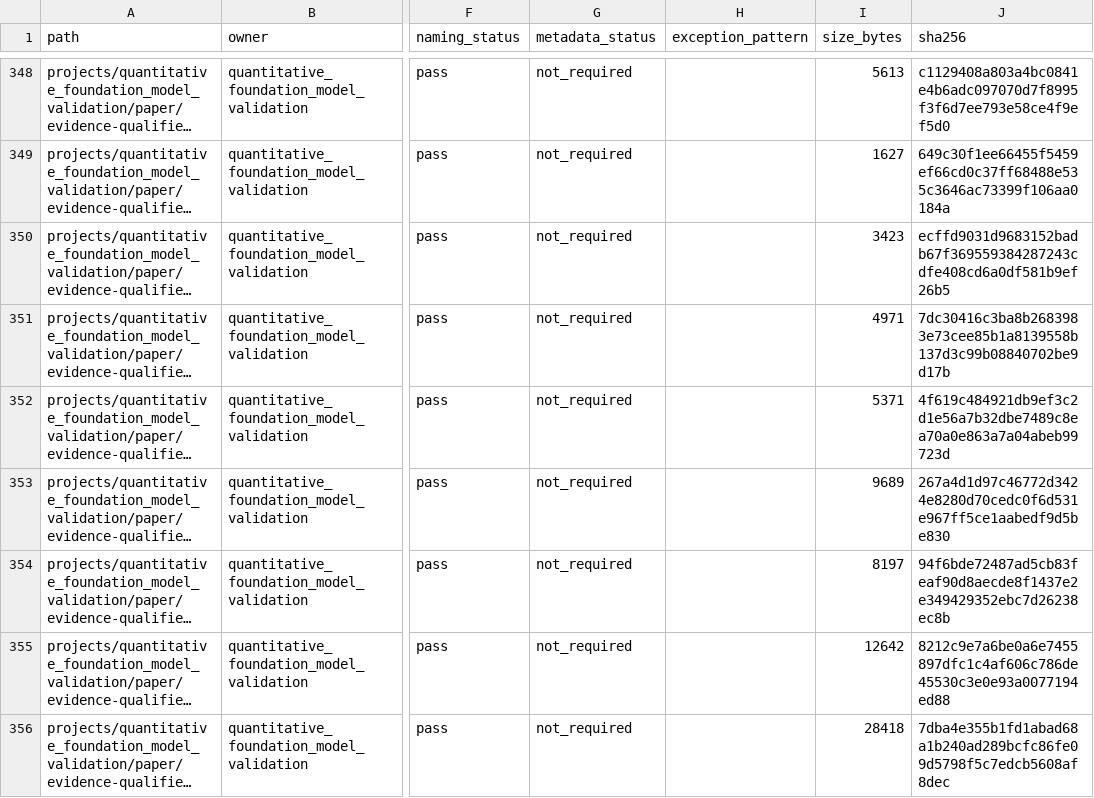
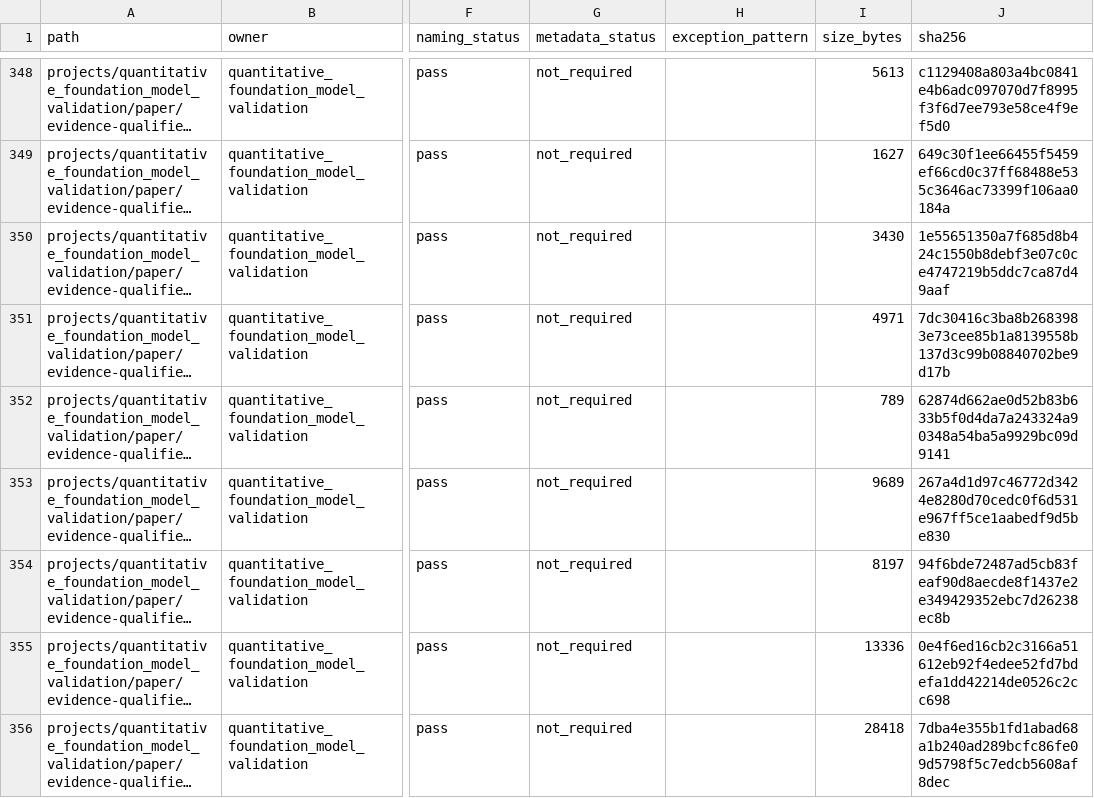
Before and after one commit to AiXLab-GNU/vlm-pathology, a CSV file: infrastructure/migrations/2026-08-12-file-governance/FILE_GOVERNANCE_BASELINE.csv, drawn as a sheet; only a part is shown, gaps mark what is left out; long unchanged cells end in …; the diff covers the shown part only; the diff names each change by its address in the sheet, - before the commit and + after, or states it on an @@ line.

```diff
--- a/infrastructure/migrations/2026-08-12-file-governance/FILE_GOVERNANCE_BASELINE.csv
+++ b/infrastructure/migrations/2026-08-12-file-governance/FILE_GOVERNANCE_BASELINE.csv
-I350 (size_bytes): 3423
+I350 (size_bytes): 3430
-J350 (sha256): ecffd9031d9683152badb67f369559384287243cdfe408cd6a0df581b9ef26b5
+J350 (sha256): 1e55651350a7f685d8b424c1550b8debf3e07c0ce4747219b5ddc7ca87d49aaf
-I352 (size_bytes): 5371
+I352 (size_bytes): 789
-J352 (sha256): 4f619c484921db9ef3c2d1e56a7b32dbe7489c8ea70a0e863a7a04abeb99723d
+J352 (sha256): 62874d662ae0d52b83b633b5f0d4da7a243324a90348a54ba5a9929bc09d9141
-I355 (size_bytes): 12642
+I355 (size_bytes): 13336
-J355 (sha256): 8212c9e7a6be0a6e7455897dfc1c4af606c786de45530c3e0e93a0077194ed88
+J355 (sha256): 0e4f6ed16cb2c3166a51612eb92f4edee52fd7bdefa1dd42214de0526c2cc698
```
Also changed, not shown: 18 edited cells elsewhere in this file, 26 other files.
